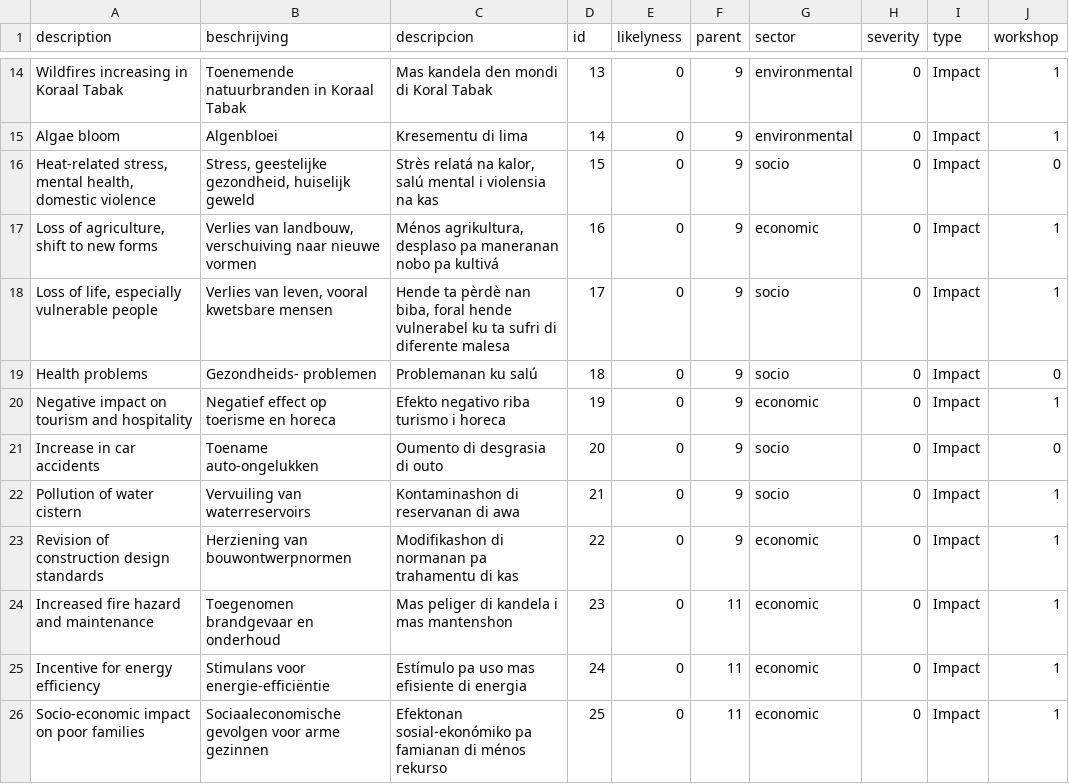
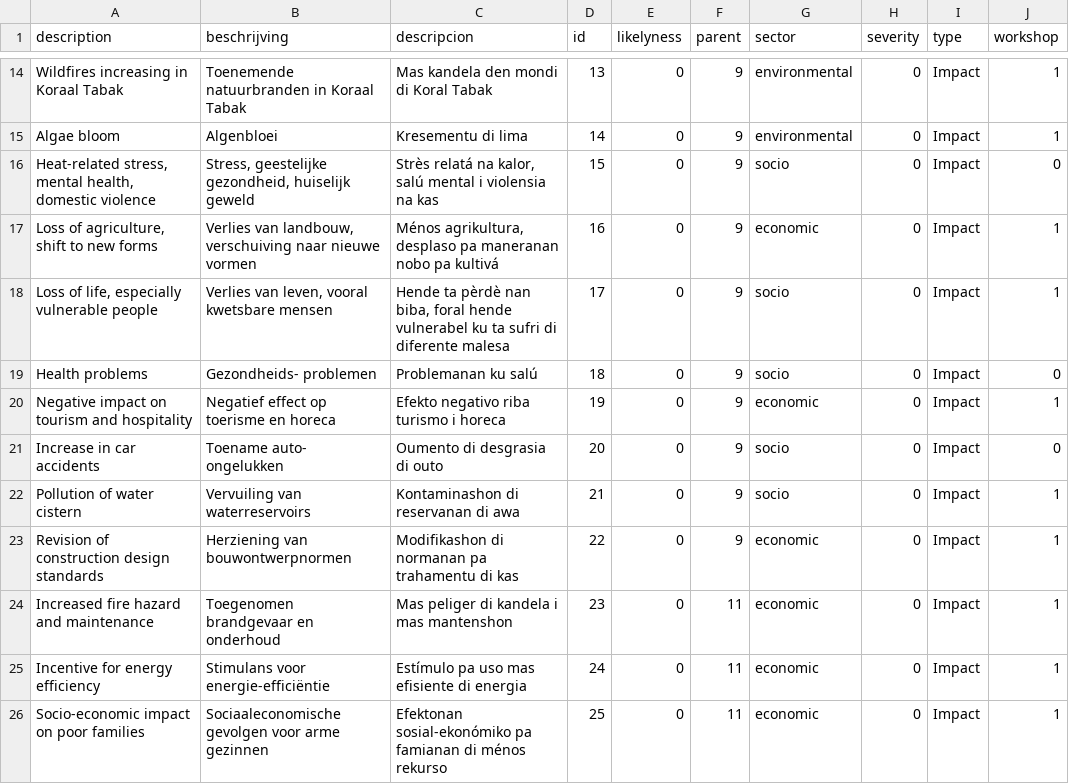
Before and after one commit to sophievanderhorst/data, a CSV file: bollen-cura/heat.csv, drawn as a sheet; only a part is shown, gaps mark what is left out.

Commit message:
Update heat.csv

```diff
--- a/bollen-cura/heat.csv
+++ b/bollen-cura/heat.csv
@@ -20,3 +20,3 @@ Health problems,Gezondheids- problemen,Problemanan ku salú ,18,0,9,socio,0,Impa
 Negative impact on tourism and hospitality,Negatief effect op toerisme en horeca,Efekto negativo riba turismo i horeca,19,0,9,economic,0,Impact,1
-Increase in car accidents,Toename auto-ongelukken,Oumento di desgrasia di outo,20,0,9,socio,0,Impact,0
+Increase in car accidents,Toename auto- ongelukken,Oumento di desgrasia di outo,20,0,9,socio,0,Impact,0
 Pollution of water cistern,Vervuiling van waterreservoirs,Kontaminashon di reservanan di awa,21,0,9,socio,0,Impact,1
```
